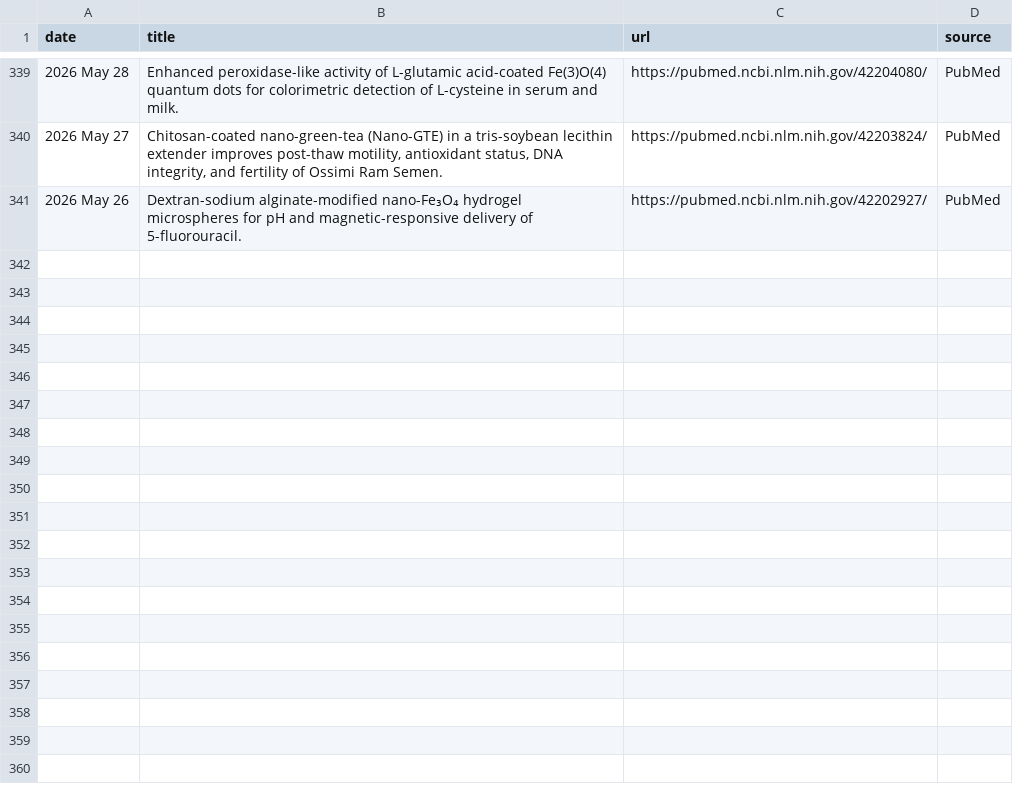
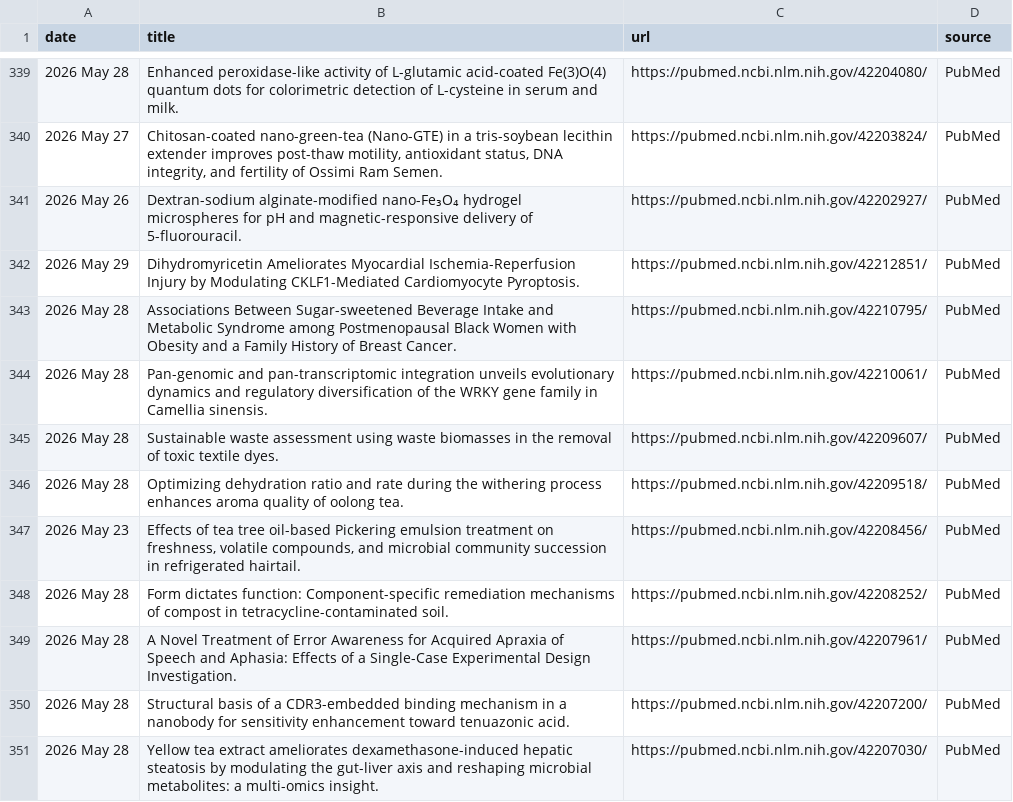
Before and after one commit to Coma4130/tea-scraper, a CSV file: tea_topics.csv, drawn as a sheet; only a part is shown, gaps mark what is left out.

```diff
--- a/tea_topics.csv
+++ b/tea_topics.csv
@@ -341 +341,11 @@
 2026 May 26,Dextran-sodium alginate-modified nano-Fe₃O₄ hydrogel microspheres for pH and magnetic-responsive delivery of 5-fluorouracil.,https://pubmed.ncbi.nlm.nih.gov/42202927/,PubMed
+2026 May 29,Dihydromyricetin Ameliorates Myocardial Ischemia-Reperfusion Injury by Modulating CKLF1-Mediated Cardiomyocyte Pyroptosis.,https://pubmed.ncbi.nlm.nih.gov/42212851/,PubMed
+2026 May 28,Associations Between Sugar-sweetened Beverage Intake and Metabolic Syndrome among Postmenopausal Black Women with Obesity and a Family History of Breast Cancer.,https://pubmed.ncbi.nlm.nih.gov/42210795/,PubMed
+2026 May 28,Pan-genomic and pan-transcriptomic integration unveils evolutionary dynamics and regulatory diversification of the WRKY gene family in Camellia sinensis.,https://pubmed.ncbi.nlm.nih.gov/42210061/,PubMed
+2026 May 28,Sustainable waste assessment using waste biomasses in the removal of toxic textile dyes.,https://pubmed.ncbi.nlm.nih.gov/42209607/,PubMed
+2026 May 28,Optimizing dehydration ratio and rate during the withering process enhances aroma quality of oolong tea.,https://pubmed.ncbi.nlm.nih.gov/42209518/,PubMed
+2026 May 23,"Effects of tea tree oil-based Pickering emulsion treatment on freshness, volatile compounds, and microbial community succession in refrigerated hairtail.",https://pubmed.ncbi.nlm.nih.gov/42208456/,PubMed
+2026 May 28,Form dictates function: Component-specific remediation mechanisms of compost in tetracycline-contaminated soil.,https://pubmed.ncbi.nlm.nih.gov/42208252/,PubMed
+2026 May 28,A Novel Treatment of Error Awareness for Acquired Apraxia of Speech and Aphasia: Effects of a Single-Case Experimental Design Investigation.,https://pubmed.ncbi.nlm.nih.gov/42207961/,PubMed
+2026 May 28,Structural basis of a CDR3-embedded binding mechanism in a nanobody for sensitivity enhancement toward tenuazonic acid.,https://pubmed.ncbi.nlm.nih.gov/42207200/,PubMed
+2026 May 28,Yellow tea extract ameliorates dexamethasone-induced hepatic steatosis by modulating the gut-liver axis and reshaping microbial metabolites: a multi-omics insight.,https://pubmed.ncbi.nlm.nih.gov/42207030/,PubMed
```
